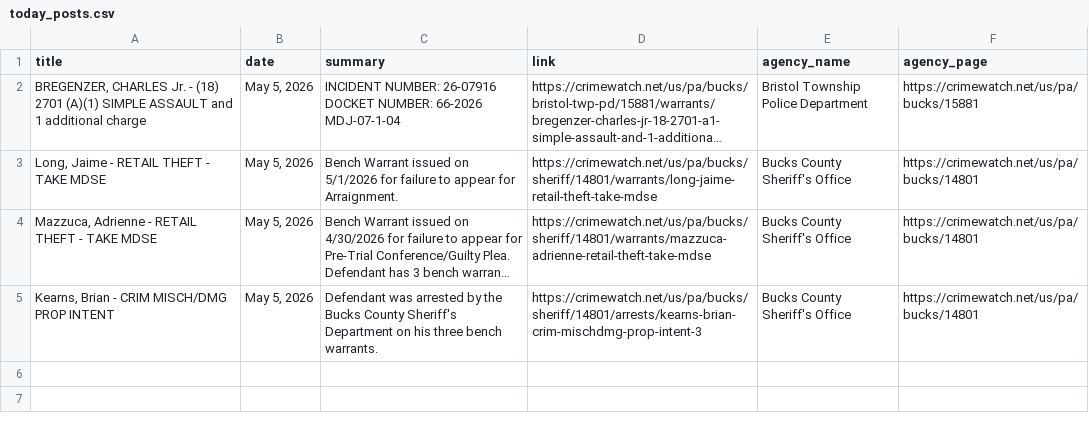
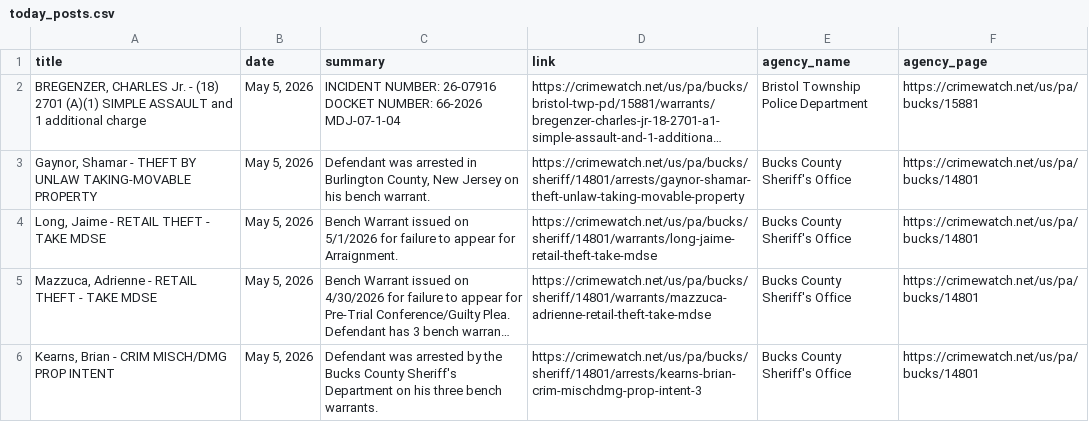
Before and after one commit to CUlleryUSATRepos/BucksCrimeWatchRepo, a CSV file: scripts/data/today_posts.csv, drawn as a sheet; long unchanged cells end in …; the diff names each change by its address in the sheet, - before the commit and + after, or states it on an @@ line.

Commit message:
Auto update CrimeWatch dashboard

```diff
--- a/scripts/data/today_posts.csv
+++ b/scripts/data/today_posts.csv
+row 3: Gaynor, Shamar - THEFT BY UNLAW TAKING-MOVABLE PROPERTY | May 5, 2026 | Defendant was arrested in Burlington County, New Jersey on his bench warrant. | https://crimewatch.net/us/pa/bucks/sheriff/14801/arrests/gaynor-shamar-theft-unlaw-taking-movable-property | Bucks County Sheriff's Office | https://crimewatch.net/us/pa/bucks/14801
```
Also changed, not shown: 1 other file.
